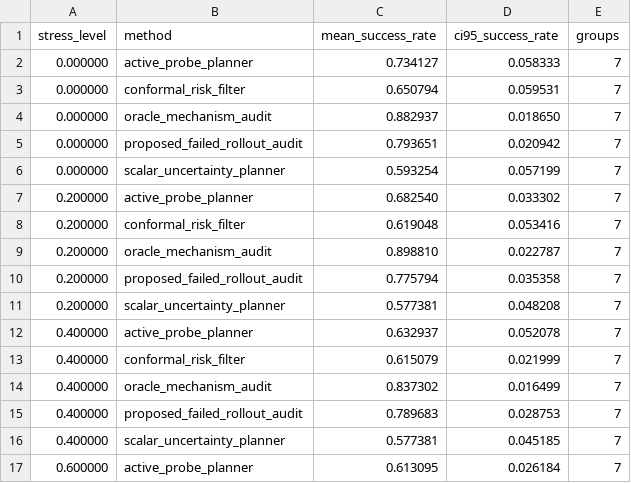
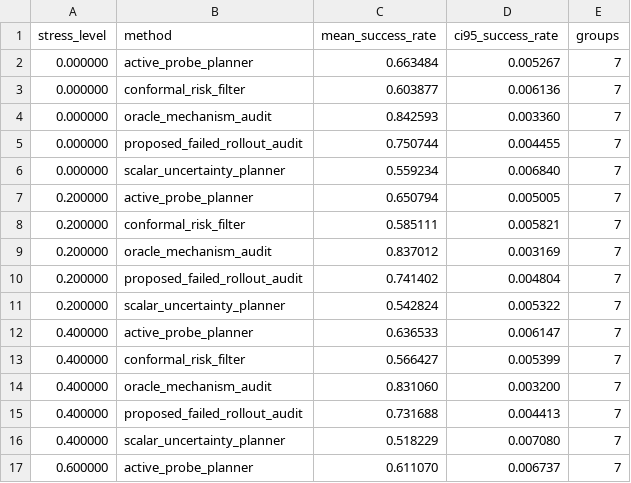
Before and after one commit to Jason-Wang313/118_world_model_audits_from_failed_rollouts, a CSV file: results/stress_sweep.csv, drawn as a sheet; only a part is shown; the diff covers the shown part only.

```diff
--- a/results/stress_sweep.csv
+++ b/results/stress_sweep.csv
@@ -1,17 +1,17 @@
 stress_level,method,mean_success_rate,ci95_success_rate,groups
-0.000000,active_probe_planner,0.734127,0.058333,7
-0.000000,conformal_risk_filter,0.650794,0.059531,7
-0.000000,oracle_mechanism_audit,0.882937,0.018650,7
-0.000000,proposed_failed_rollout_audit,0.793651,0.020942,7
-0.000000,scalar_uncertainty_planner,0.593254,0.057199,7
-0.200000,active_probe_planner,0.682540,0.033302,7
-0.200000,conformal_risk_filter,0.619048,0.053416,7
-0.200000,oracle_mechanism_audit,0.898810,0.022787,7
-0.200000,proposed_failed_rollout_audit,0.775794,0.035358,7
-0.200000,scalar_uncertainty_planner,0.577381,0.048208,7
-0.400000,active_probe_planner,0.632937,0.052078,7
-0.400000,conformal_risk_filter,0.615079,0.021999,7
-0.400000,oracle_mechanism_audit,0.837302,0.016499,7
-0.400000,proposed_failed_rollout_audit,0.789683,0.028753,7
-0.400000,scalar_uncertainty_planner,0.577381,0.045185,7
-0.600000,active_probe_planner,0.613095,0.026184,7
+0.000000,active_probe_planner,0.663484,0.005267,7
+0.000000,conformal_risk_filter,0.603877,0.006136,7
+0.000000,oracle_mechanism_audit,0.842593,0.003360,7
+0.000000,proposed_failed_rollout_audit,0.750744,0.004455,7
+0.000000,scalar_uncertainty_planner,0.559234,0.006840,7
+0.200000,active_probe_planner,0.650794,0.005005,7
+0.200000,conformal_risk_filter,0.585111,0.005821,7
+0.200000,oracle_mechanism_audit,0.837012,0.003169,7
+0.200000,proposed_failed_rollout_audit,0.741402,0.004804,7
+0.200000,scalar_uncertainty_planner,0.542824,0.005322,7
+0.400000,active_probe_planner,0.636533,0.006147,7
+0.400000,conformal_risk_filter,0.566427,0.005399,7
+0.400000,oracle_mechanism_audit,0.831060,0.003200,7
+0.400000,proposed_failed_rollout_audit,0.731688,0.004413,7
+0.400000,scalar_uncertainty_planner,0.518229,0.007080,7
+0.600000,active_probe_planner,0.611070,0.006737,7
```
Also changed, not shown: 28 edited cells elsewhere in this file, results/failure_cases.csv, 19 other files.
